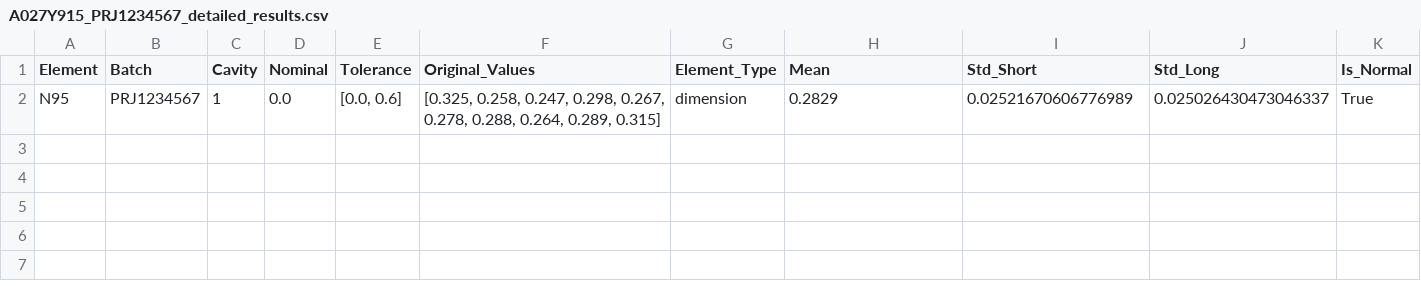
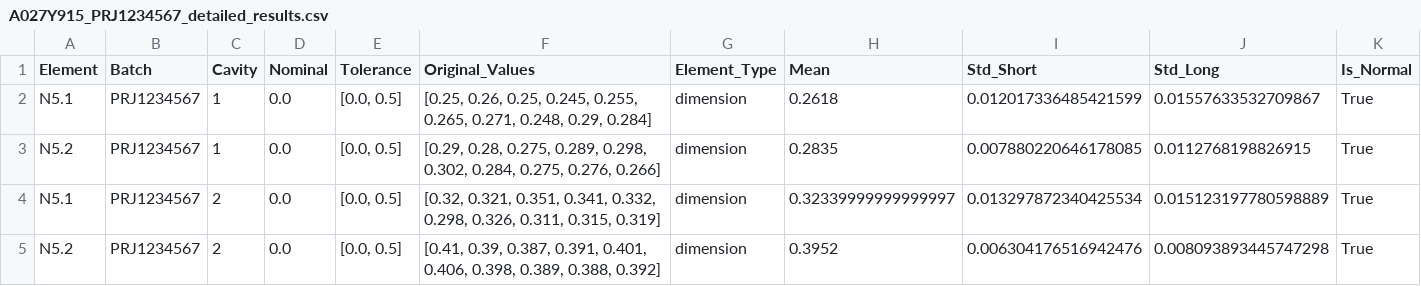
Before and after one commit to Blanqui04/PythonTecnica_SOME, a CSV file: data/spc/ZF_A027Y915/A027Y915_PRJ1234567_detailed_results.csv, drawn as a sheet; only a part is shown; removed rows and columns are numbered as before the commit, all else as after; rows hold the shown columns only; the diff names each change by its address in the sheet, - before the commit and + after, or states it on an @@ line.

```diff
--- a/data/spc/ZF_A027Y915/A027Y915_PRJ1234567_detailed_results.csv
+++ b/data/spc/ZF_A027Y915/A027Y915_PRJ1234567_detailed_results.csv
-row 2: N95 | PRJ1234567 | 1 | 0.0 | [0.0, 0.6] | [0.325, 0.258, 0.247, 0.298, 0.267, 0.278, 0.288, 0.264, 0.289, 0.315] | dimension | 0.2829 | 0.02521670606776989 | 0.025026430473046337 | True
+row 2: N5.1 | PRJ1234567 | 1 | 0.0 | [0.0, 0.5] | [0.25, 0.26, 0.25, 0.245, 0.255, 0.265, 0.271, 0.248, 0.29, 0.284] | dimension | 0.2618 | 0.012017336485421599 | 0.01557633532709867 | True
+row 3: N5.2 | PRJ1234567 | 1 | 0.0 | [0.0, 0.5] | [0.29, 0.28, 0.275, 0.289, 0.298, 0.302, 0.284, 0.275, 0.276, 0.266] | dimension | 0.2835 | 0.007880220646178085 | 0.0112768198826915 | True
+row 4: N5.1 | PRJ1234567 | 2 | 0.0 | [0.0, 0.5] | [0.32, 0.321, 0.351, 0.341, 0.332, 0.298, 0.326, 0.311, 0.315, 0.319] | dimension | 0.32339999999999997 | 0.013297872340425534 | 0.015123197780598889 | True
+row 5: N5.2 | PRJ1234567 | 2 | 0.0 | [0.0, 0.5] | [0.41, 0.39, 0.387, 0.391, 0.401, 0.406, 0.398, 0.389, 0.388, 0.392] | dimension | 0.3952 | 0.006304176516942476 | 0.008093893445747298 | True
```
Also changed, not shown: 24 other files.
